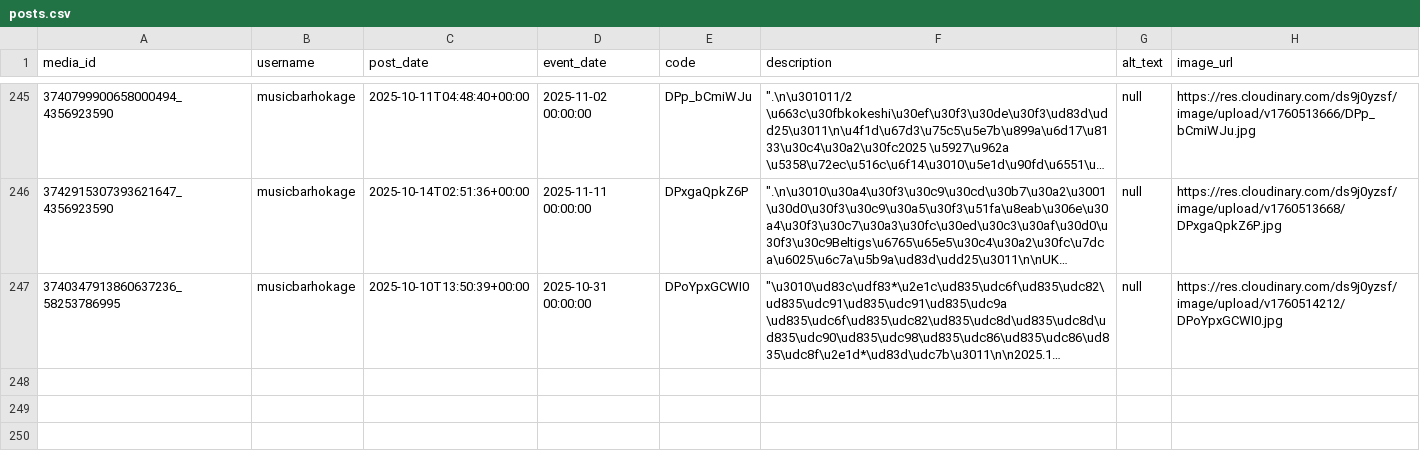
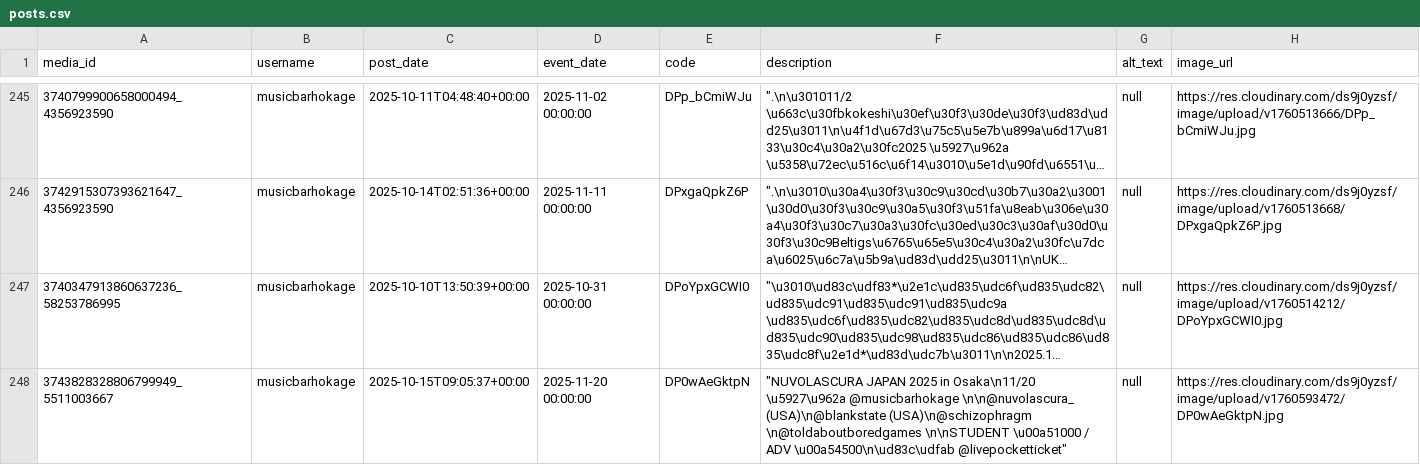
Before and after one commit to rippedflyers/osaka, a CSV file: data/posts.csv, drawn as a sheet; only a part is shown, gaps mark what is left out; long unchanged cells end in …; the diff covers the shown part only; the diff names each change by its address in the sheet, - before the commit and + after, or states it on an @@ line.

Commit message:
Add Posts (Auto)

```diff
--- a/data/posts.csv
+++ b/data/posts.csv
+row 248: 3743828328806799949_5511003667 | musicbarhokage | 2025-10-15T09:05:37+00:00 | 2025-11-20 00:00:00 | DP0wAeGktpN | "NUVOLASCURA JAPAN 2025 in Osaka\n11/20 \u5927\u962a @musicbarhokage \n\n@nuvolascura_ (USA)\n@blankstate (USA)\n@schizophragm \n@toldaboutboredgames \n\nSTUDENT \u00a51000 / ADV \u00a54500\n\ud83c\udfab @livepocketticket" | null | https://res.cloudinary.com/ds9j0yzsf/image/upload/v1760593472/DP0wAeGktpN.jpg
```
Also changed, not shown: 2 added rows elsewhere in this file, 4 other files.
